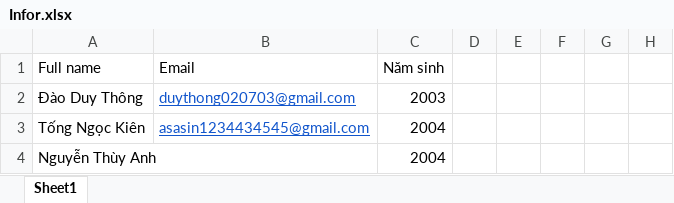
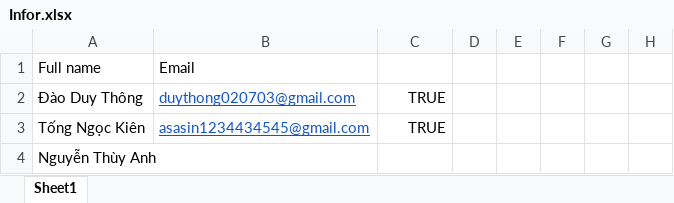
Before and after one commit to Duy-Thong/Email-Automation-Python, an Excel workbook: Infor.xlsx, sheet Sheet1, drawn as a sheet; only a part is shown; values as stored, in another font and other column widths than the file's, no borders; the diff names each change by its address in the sheet, - before the commit and + after, or states it on an @@ line.

Commit message:
Add check true in sheet

```diff
--- a/Infor.xlsx (sheet Sheet1)
+++ b/Infor.xlsx (sheet Sheet1)
-C1: Năm sinh
+C1: (empty)
-C2: 2003
+C2: TRUE
-C3: 2004
+C3: TRUE
-C4: 2004
+C4: (empty)
```
Also changed, not shown: 6 other files.
